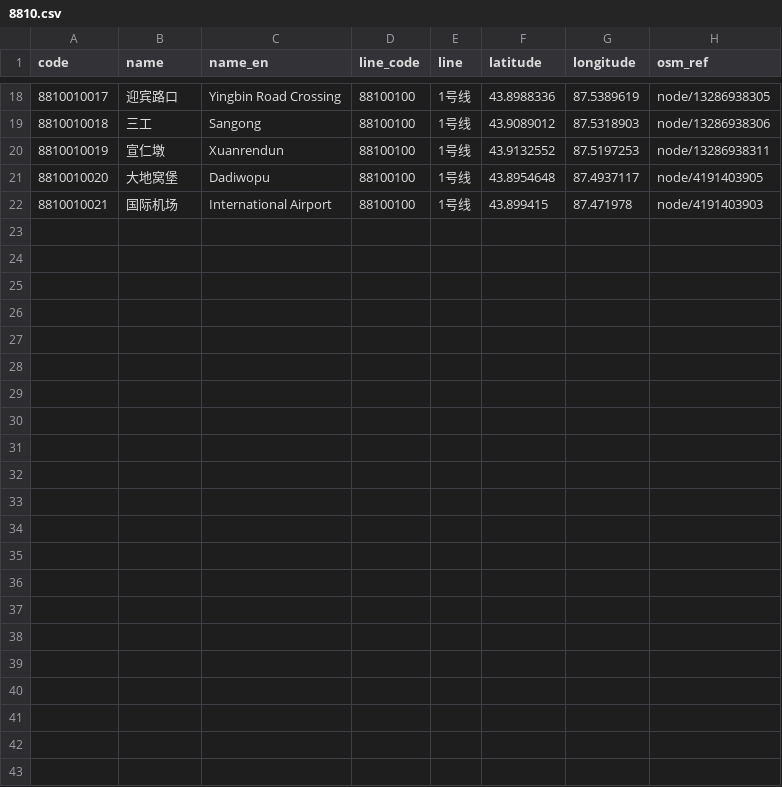
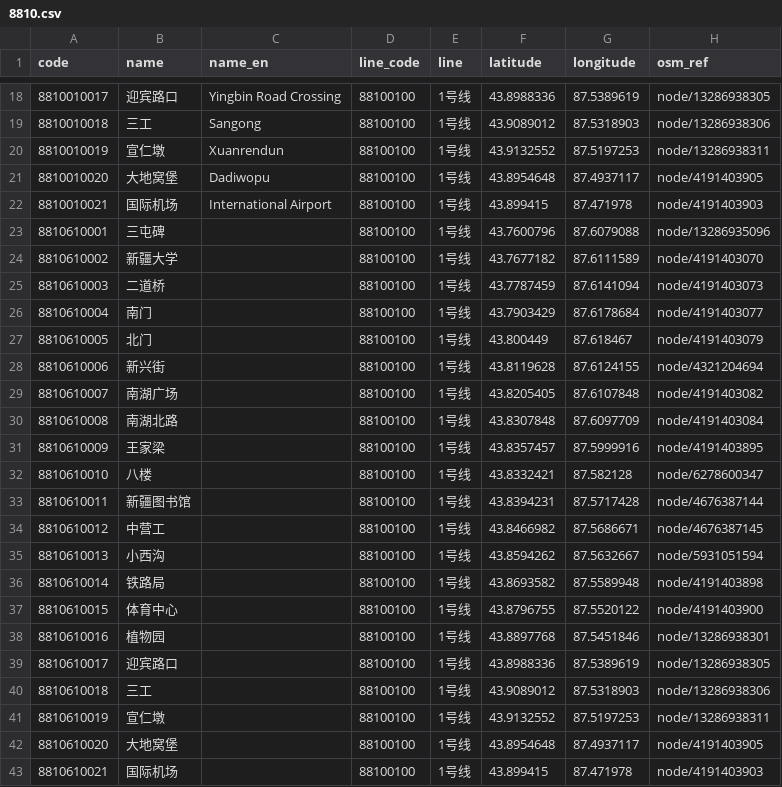
Before and after one commit to iebb/card-stations, a CSV file: data/t-union/stations/8810.csv, drawn as a sheet; only a part is shown, gaps mark what is left out.

```diff
--- a/data/t-union/stations/8810.csv
+++ b/data/t-union/stations/8810.csv
@@ -22 +22,22 @@ code,name,name_en,line_code,line,latitude,longitude,osm_ref
 8810010021,国际机场,International Airport,88100100,1号线,43.899415,87.471978,node/4191403903
+8810610001,三屯碑,,88100100,1号线,43.7600796,87.6079088,node/13286935096
+8810610002,新疆大学,,88100100,1号线,43.7677182,87.6111589,node/4191403070
+8810610003,二道桥,,88100100,1号线,43.7787459,87.6141094,node/4191403073
+8810610004,南门,,88100100,1号线,43.7903429,87.6178684,node/4191403077
+8810610005,北门,,88100100,1号线,43.800449,87.618467,node/4191403079
+8810610006,新兴街,,88100100,1号线,43.8119628,87.6124155,node/4321204694
+8810610007,南湖广场,,88100100,1号线,43.8205405,87.6107848,node/4191403082
+8810610008,南湖北路,,88100100,1号线,43.8307848,87.6097709,node/4191403084
+8810610009,王家梁,,88100100,1号线,43.8357457,87.5999916,node/4191403895
+8810610010,八楼,,88100100,1号线,43.8332421,87.582128,node/6278600347
+8810610011,新疆图书馆,,88100100,1号线,43.8394231,87.5717428,node/4676387144
+8810610012,中营工,,88100100,1号线,43.8466982,87.5686671,node/4676387145
+8810610013,小西沟,,88100100,1号线,43.8594262,87.5632667,node/5931051594
+8810610014,铁路局,,88100100,1号线,43.8693582,87.5589948,node/4191403898
+8810610015,体育中心,,88100100,1号线,43.8796755,87.5520122,node/4191403900
+8810610016,植物园,,88100100,1号线,43.8897768,87.5451846,node/13286938301
+8810610017,迎宾路口,,88100100,1号线,43.8988336,87.5389619,node/13286938305
+8810610018,三工,,88100100,1号线,43.9089012,87.5318903,node/13286938306
+8810610019,宣仁墩,,88100100,1号线,43.9132552,87.5197253,node/13286938311
+8810610020,大地窝堡,,88100100,1号线,43.8954648,87.4937117,node/4191403905
+8810610021,国际机场,,88100100,1号线,43.899415,87.471978,node/4191403903
```
Also changed, not shown: data/t-union/stations/1121.csv, data/t-union/stations/3010.csv, 13 other files.
